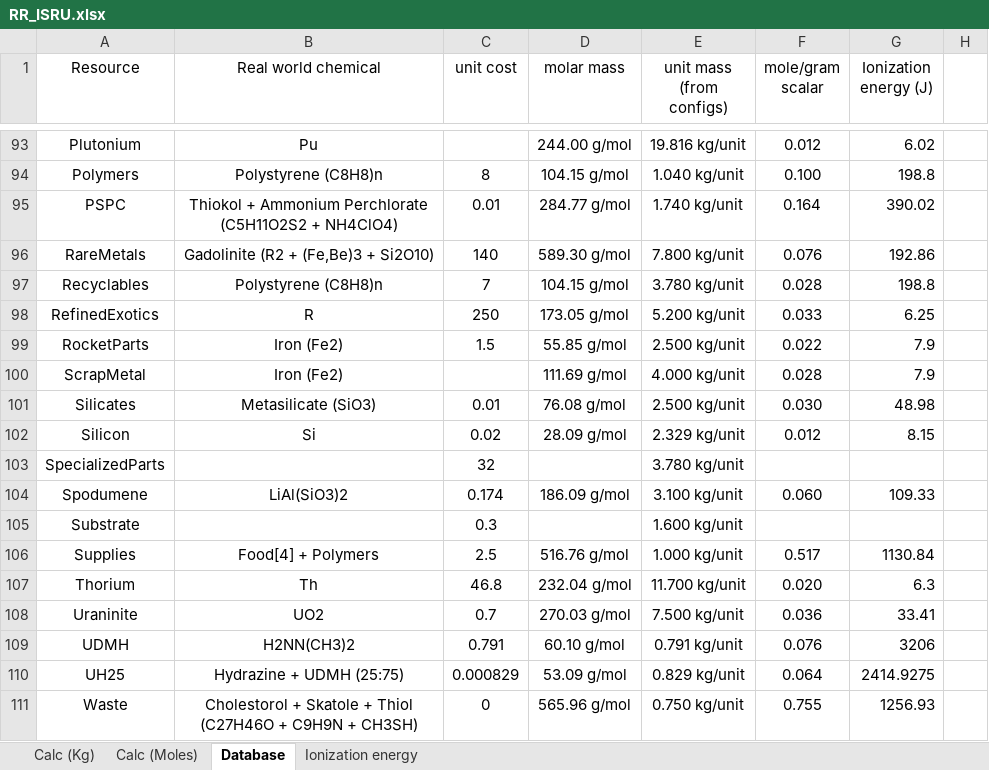
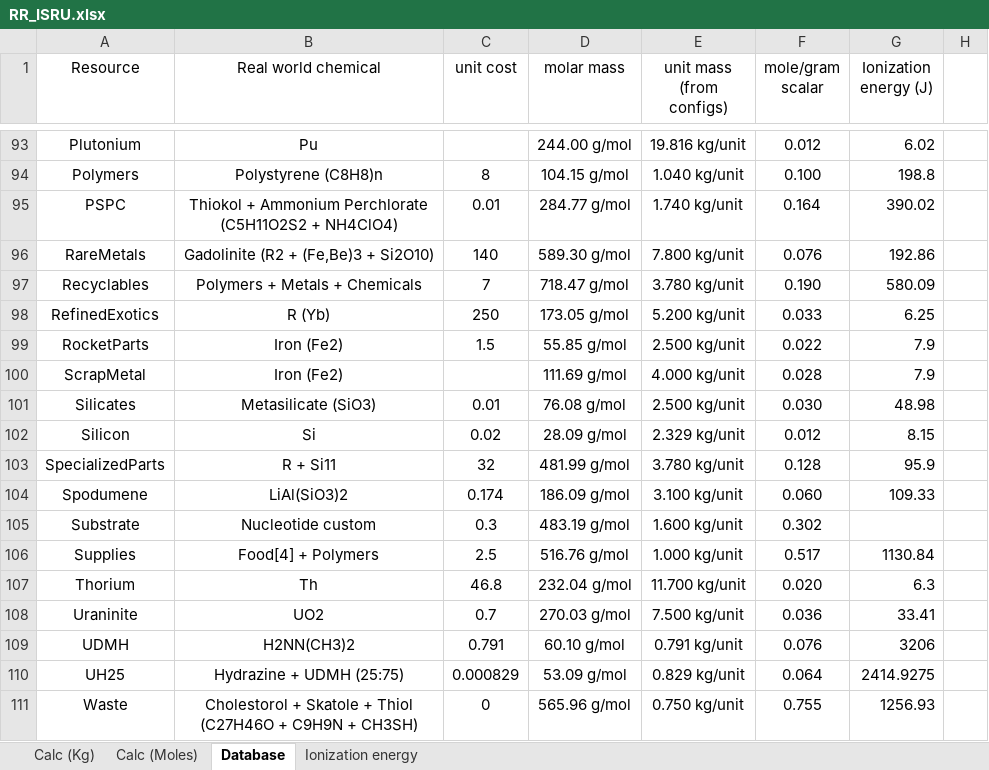
Before and after one commit to JadeOfMaar/RationalResources, an Excel workbook: RR_ISRU.xlsx, sheet Database, drawn as a sheet; only a part is shown, gaps mark what is left out; values as stored, in another font and other column widths than the file's, no borders; the diff names each change by its address in the sheet, - before the commit and + after, or states it on an @@ line.

```diff
--- a/RR_ISRU.xlsx (sheet Database)
+++ b/RR_ISRU.xlsx (sheet Database)
-B97 (Real world chemical): Polystyrene (C8H8)n
+B97 (Real world chemical): Polymers + Metals + Chemicals
-D97 (molar mass): 104.15 g/mol
+D97 (molar mass): 718.47 g/mol
-F97 (mole/gram scalar): 0.028
+F97 (mole/gram scalar): 0.190
-G97 (Ionization energy (J)): 198.8
+G97 (Ionization energy (J)): 580.09
-B98 (Real world chemical): R
+B98 (Real world chemical): R (Yb)
-B103 (Real world chemical): (empty)
+B103 (Real world chemical): R + Si11
-D103 (molar mass): (empty)
+D103 (molar mass): 481.99 g/mol
-F103 (mole/gram scalar): (empty)
+F103 (mole/gram scalar): 0.128
-G103 (Ionization energy (J)): (empty)
+G103 (Ionization energy (J)): 95.9
-B105 (Real world chemical): (empty)
+B105 (Real world chemical): Nucleotide custom
-D105 (molar mass): (empty)
+D105 (molar mass): 483.19 g/mol
-F105 (mole/gram scalar): (empty)
+F105 (mole/gram scalar): 0.302
```
Also changed, not shown: sheet Ionization energy, sheet Calc (Moles).
